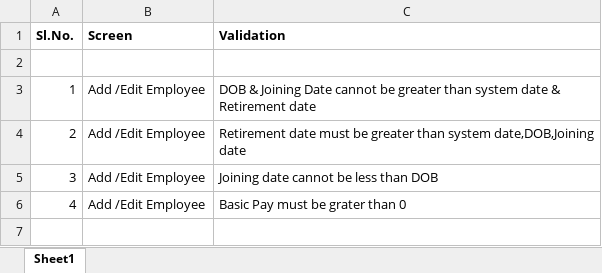
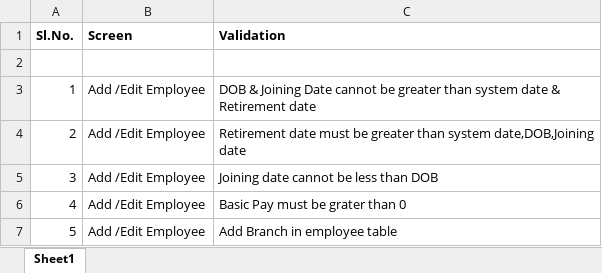
Before and after one commit to meettan/payroll, an Excel workbook: screen_checking.xlsx, sheet Sheet1, drawn as a sheet; values as stored, in another font and other column widths than the file's, no borders; the diff names each change by its address in the sheet, - before the commit and + after, or states it on an @@ line.

```diff
--- a/screen_checking.xlsx (sheet Sheet1)
+++ b/screen_checking.xlsx (sheet Sheet1)
+row 7: 5 | Add /Edit Employee | Add Branch in employee table
```
Also changed, not shown: 6 other files.
